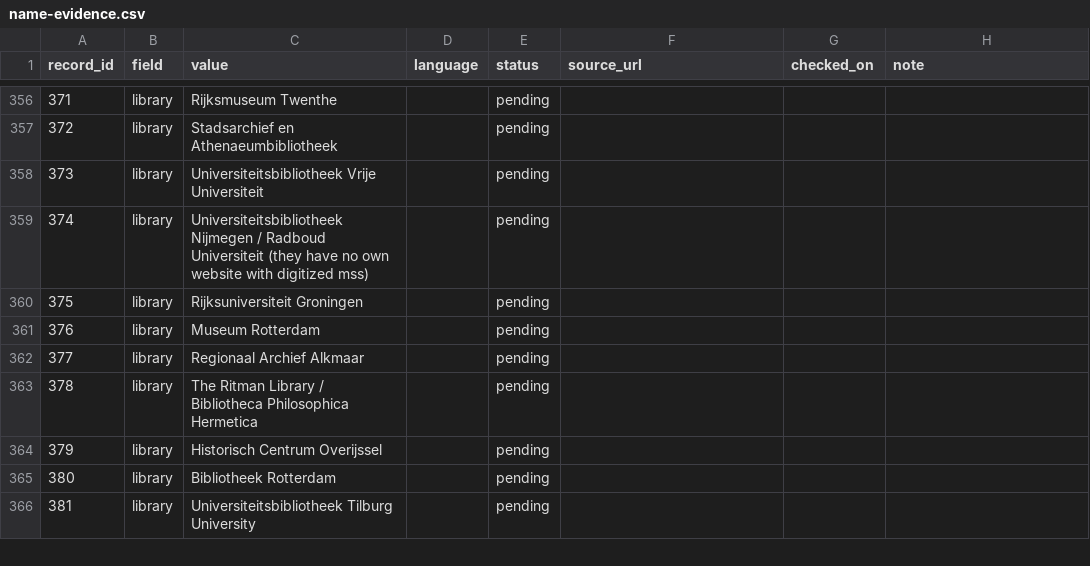
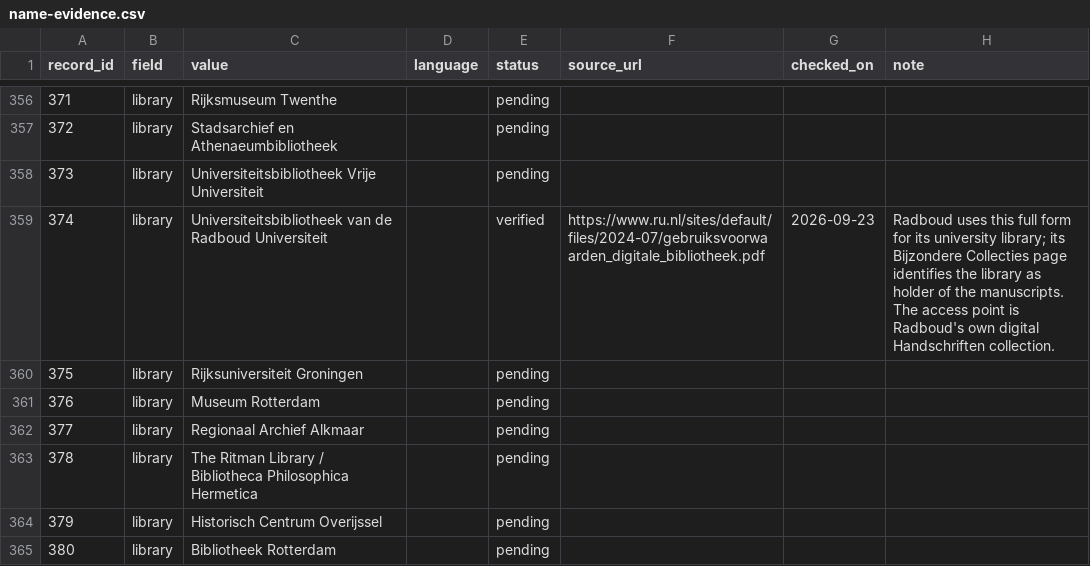
Before and after one commit to SexyCodicology/Digitized-Medieval-Manuscripts-app, a CSV file: research/name-evidence.csv, drawn as a sheet; only a part is shown, gaps mark what is left out; the shorter side is filled out with more unchanged rows.

Commit message:
fix(catalogue): Correct Radboud manuscript access (#124)
Point the Nijmegen entry to Radboud's own medieval manuscript results because the MMDC site was retired. Use the university library's published name, record observed IIIF support, and preserve the former name alias.

Co-authored-by: Giulio Menna <6100093+Dioscorides@users.noreply.github.com>

```diff
--- a/research/name-evidence.csv
+++ b/research/name-evidence.csv
@@ -358,3 +358,3 @@ record_id,field,value,language,status,source_url,checked_on,note
 373,library,Universiteitsbibliotheek Vrije Universiteit,,pending,,,
-374,library,Universiteitsbibliotheek Nijmegen / Radboud Universiteit (they have no own website with digitized mss),,pending,,,
+374,library,Universiteitsbibliotheek van de Radboud Universiteit,,verified,https://www.ru.nl/sites/default/files/2024-07/gebruiksvoorwaarden_digitale_bibliotheek.pdf,2026-09-23,Radboud uses this full form for its university library; its Bijzondere Collecties page identifies the library as holder of the manuscripts. The access point is Radboud's own digital Handschriften collection.
 375,library,Rijksuniversiteit Groningen,,pending,,,
```
Also changed, not shown: 2 other files.
